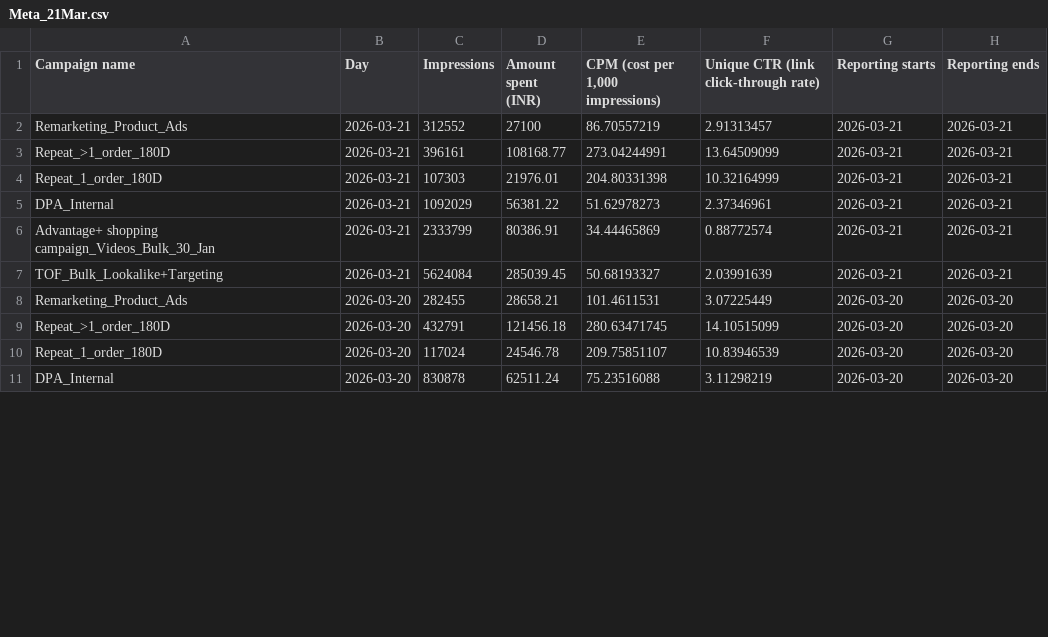
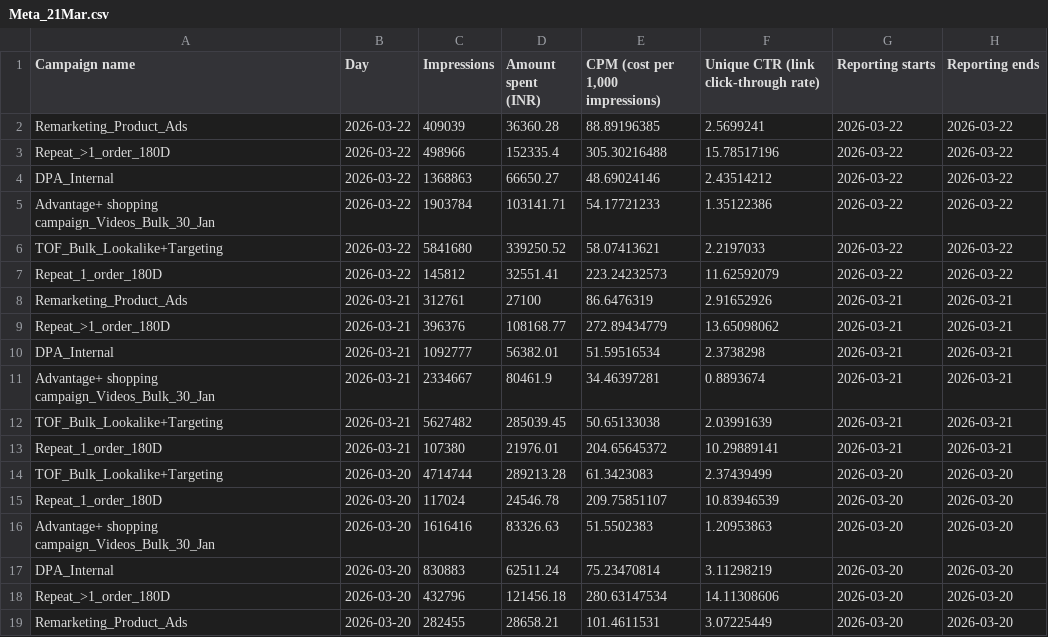
Before and after one commit to bidkarnikhil/Nikhil-Data-files, a CSV file: Meta_21Mar.csv, drawn as a sheet; only a part is shown; the diff covers the shown part only.

Commit message:
Add files via upload

```diff
--- a/Meta_21Mar.csv
+++ b/Meta_21Mar.csv
@@ -1,11 +1,19 @@
 "Campaign name",Day,Impressions,"Amount spent (INR)","CPM (cost per 1,000 impressions)","Unique CTR (link click-through rate)","Reporting starts","Reporting ends"
-Remarketing_Product_Ads,2026-03-21,312552,27100,86.70557219,2.91313457,2026-03-21,2026-03-21
-Repeat_>1_order_180D,2026-03-21,396161,108168.77,273.04244991,13.64509099,2026-03-21,2026-03-21
-Repeat_1_order_180D,2026-03-21,107303,21976.01,204.80331398,10.32164999,2026-03-21,2026-03-21
-DPA_Internal,2026-03-21,1092029,56381.22,51.62978273,2.37346961,2026-03-21,2026-03-21
-"Advantage+ shopping campaign_Videos_Bulk_30_Jan",2026-03-21,2333799,80386.91,34.44465869,0.88772574,2026-03-21,2026-03-21
-TOF_Bulk_Lookalike+Targeting,2026-03-21,5624084,285039.45,50.68193327,2.03991639,2026-03-21,2026-03-21
+Remarketing_Product_Ads,2026-03-22,409039,36360.28,88.89196385,2.5699241,2026-03-22,2026-03-22
+Repeat_>1_order_180D,2026-03-22,498966,152335.4,305.30216488,15.78517196,2026-03-22,2026-03-22
+DPA_Internal,2026-03-22,1368863,66650.27,48.69024146,2.43514212,2026-03-22,2026-03-22
+"Advantage+ shopping campaign_Videos_Bulk_30_Jan",2026-03-22,1903784,103141.71,54.17721233,1.35122386,2026-03-22,2026-03-22
+TOF_Bulk_Lookalike+Targeting,2026-03-22,5841680,339250.52,58.07413621,2.2197033,2026-03-22,2026-03-22
+Repeat_1_order_180D,2026-03-22,145812,32551.41,223.24232573,11.62592079,2026-03-22,2026-03-22
+Remarketing_Product_Ads,2026-03-21,312761,27100,86.6476319,2.91652926,2026-03-21,2026-03-21
+Repeat_>1_order_180D,2026-03-21,396376,108168.77,272.89434779,13.65098062,2026-03-21,2026-03-21
+DPA_Internal,2026-03-21,1092777,56382.01,51.59516534,2.3738298,2026-03-21,2026-03-21
+"Advantage+ shopping campaign_Videos_Bulk_30_Jan",2026-03-21,2334667,80461.9,34.46397281,0.8893674,2026-03-21,2026-03-21
+TOF_Bulk_Lookalike+Targeting,2026-03-21,5627482,285039.45,50.65133038,2.03991639,2026-03-21,2026-03-21
+Repeat_1_order_180D,2026-03-21,107380,21976.01,204.65645372,10.29889141,2026-03-21,2026-03-21
+TOF_Bulk_Lookalike+Targeting,2026-03-20,4714744,289213.28,61.3423083,2.37439499,2026-03-20,2026-03-20
+Repeat_1_order_180D,2026-03-20,117024,24546.78,209.75851107,10.83946539,2026-03-20,2026-03-20
+"Advantage+ shopping campaign_Videos_Bulk_30_Jan",2026-03-20,1616416,83326.63,51.5502383,1.20953863,2026-03-20,2026-03-20
+DPA_Internal,2026-03-20,830883,62511.24,75.23470814,3.11298219,2026-03-20,2026-03-20
+Repeat_>1_order_180D,2026-03-20,432796,121456.18,280.63147534,14.11308606,2026-03-20,2026-03-20
 Remarketing_Product_Ads,2026-03-20,282455,28658.21,101.4611531,3.07225449,2026-03-20,2026-03-20
-Repeat_>1_order_180D,2026-03-20,432791,121456.18,280.63471745,14.10515099,2026-03-20,2026-03-20
-Repeat_1_order_180D,2026-03-20,117024,24546.78,209.75851107,10.83946539,2026-03-20,2026-03-20
-DPA_Internal,2026-03-20,830878,62511.24,75.23516088,3.11298219,2026-03-20,2026-03-20
```
Also changed, not shown: 2 removed rows and 46 moved rows elsewhere in this file.
